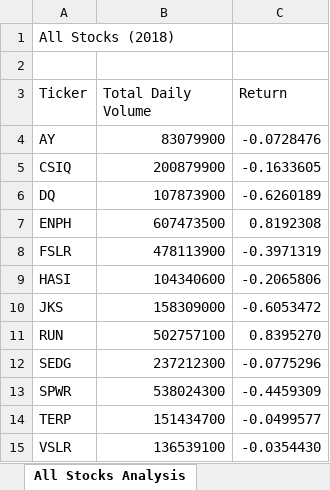
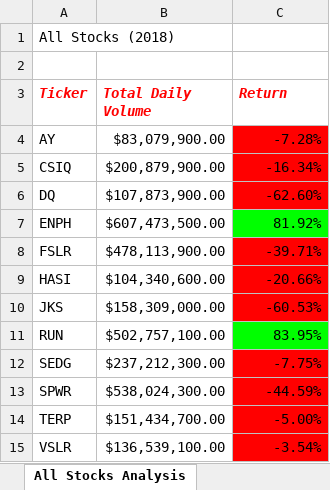
Before and after one commit to BlazeMedina/stock-analysis, an Excel workbook: green_stocks.xlsm, sheet All Stocks Analysis, drawn as a sheet; values as stored, in another font and other column widths than the file's, no borders; the diff names each change by its address in the sheet, - before the commit and + after, or states it on an @@ line.

Commit message:
Add files via upload
added conditional formatting with VBA

```diff
--- a/green_stocks.xlsm (sheet All Stocks Analysis)
+++ b/green_stocks.xlsm (sheet All Stocks Analysis)
@@ A3:C3 bold: off → on, italic: off → on, text colour: black → #FF0000 @@
-B4 (Total Daily Volume): 83079900
+B4 (Total Daily Volume): $83,079,900.00
-C4 (Return): -0.0728476
+C4 (Return): -7.28%
-C4:C6 fill: none
+C4:C6 fill: #FF0000
-B5 (Total Daily Volume): 200879900
+B5 (Total Daily Volume): $200,879,900.00
-C5 (Return): -0.1633605
+C5 (Return): -16.34%
-B6 (Total Daily Volume): 107873900
+B6 (Total Daily Volume): $107,873,900.00
-C6 (Return): -0.6260189
+C6 (Return): -62.60%
-B7 (Total Daily Volume): 607473500
+B7 (Total Daily Volume): $607,473,500.00
-C7 (Return): 0.8192308
+C7 (Return): 81.92%
-C7 fill: none
+C7 fill: #00FF00
-B8 (Total Daily Volume): 478113900
+B8 (Total Daily Volume): $478,113,900.00
-C8 (Return): -0.3971319
+C8 (Return): -39.71%
-C8:C10 fill: none
+C8:C10 fill: #FF0000
-B9 (Total Daily Volume): 104340600
+B9 (Total Daily Volume): $104,340,600.00
-C9 (Return): -0.2065806
+C9 (Return): -20.66%
-B10 (Total Daily Volume): 158309000
+B10 (Total Daily Volume): $158,309,000.00
-C10 (Return): -0.6053472
+C10 (Return): -60.53%
-B11 (Total Daily Volume): 502757100
+B11 (Total Daily Volume): $502,757,100.00
-C11 (Return): 0.8395270
+C11 (Return): 83.95%
-C11 fill: none
+C11 fill: #00FF00
-B12 (Total Daily Volume): 237212300
+B12 (Total Daily Volume): $237,212,300.00
-C12 (Return): -0.0775296
+C12 (Return): -7.75%
-C12:C15 fill: none
+C12:C15 fill: #FF0000
-B13 (Total Daily Volume): 538024300
+B13 (Total Daily Volume): $538,024,300.00
-C13 (Return): -0.4459309
+C13 (Return): -44.59%
-B14 (Total Daily Volume): 151434700
+B14 (Total Daily Volume): $151,434,700.00
-C14 (Return): -0.0499577
+C14 (Return): -5.00%
-B15 (Total Daily Volume): 136539100
+B15 (Total Daily Volume): $136,539,100.00
-C15 (Return): -0.0354430
+C15 (Return): -3.54%
```
